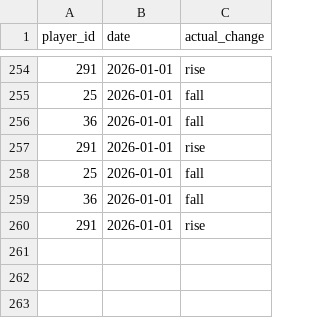
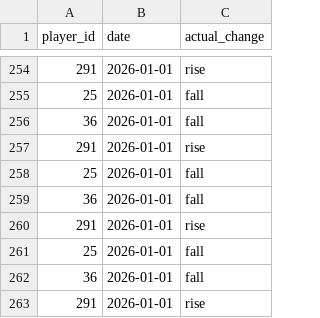
Before and after one commit to dauadaishaya9-lab/fpl-price-predictor, a CSV file: data/price_changes.csv, drawn as a sheet; only a part is shown, gaps mark what is left out.

```diff
--- a/data/price_changes.csv
+++ b/data/price_changes.csv
@@ -260 +260,4 @@ player_id,date,actual_change
 291,2026-01-01,rise
+25,2026-01-01,fall
+36,2026-01-01,fall
+291,2026-01-01,rise
```
Also changed, not shown: data/predictions_history.csv, 1 other file.
